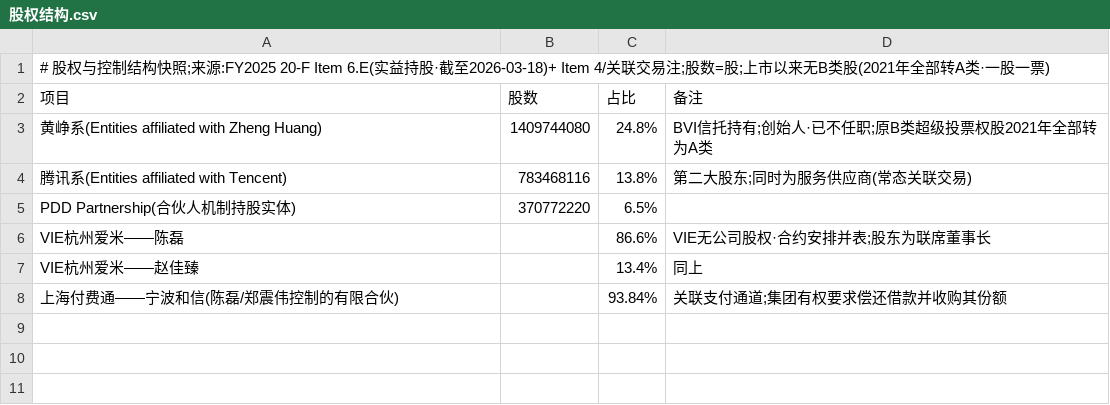
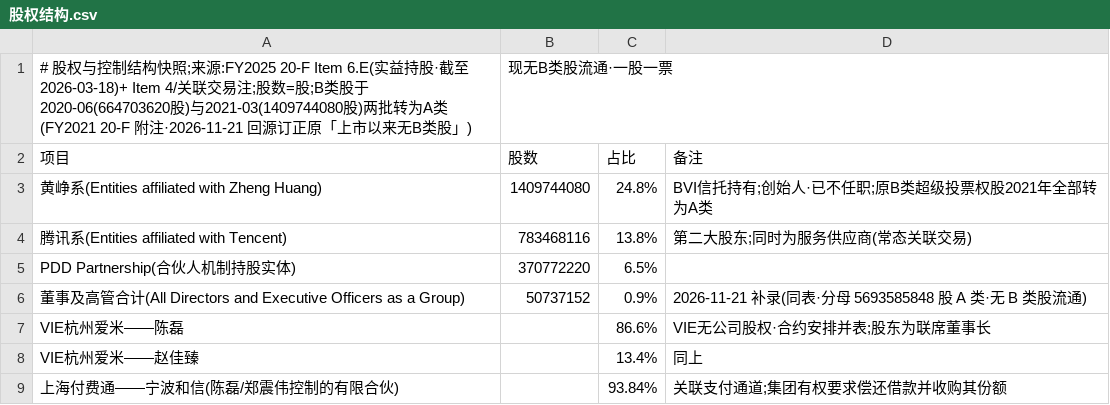
Before and after one commit to opings/investor-analyzer, a CSV file: finance/拼多多/财务数据/股权结构.csv, drawn as a sheet.

```diff
--- a/finance/拼多多/财务数据/股权结构.csv
+++ b/finance/拼多多/财务数据/股权结构.csv
@@ -1,2 +1,2 @@
-# 股权与控制结构快照;来源:FY2025 20-F Item 6.E(实益持股·截至2026-03-18)+ Item 4/关联交易注;股数=股;上市以来无B类股(2021年全部转A类·一股一票)
+# 股权与控制结构快照;来源:FY2025 20-F Item 6.E(实益持股·截至2026-03-18)+ Item 4/关联交易注;股数=股;B类股于2020-06(664703620股)与2021-03(1409744080股)两批转为A类(FY2021 20-F 附注·2026-11-21 回源订正原「上市以来无B类股」),现无B类股流通·一股一票
 项目,股数,占比,备注
@@ -5,2 +5,3 @@
 PDD Partnership(合伙人机制持股实体),370772220,6.5%,
+董事及高管合计(All Directors and Executive Officers as a Group),50737152,0.9%,2026-11-21 补录(同表·分母 5693585848 股 A 类·无 B 类股流通)
 VIE杭州爱米——陈磊,,86.6%,VIE无公司股权·合约安排并表;股东为联席董事长
```
Also changed, not shown: 4 other files.
